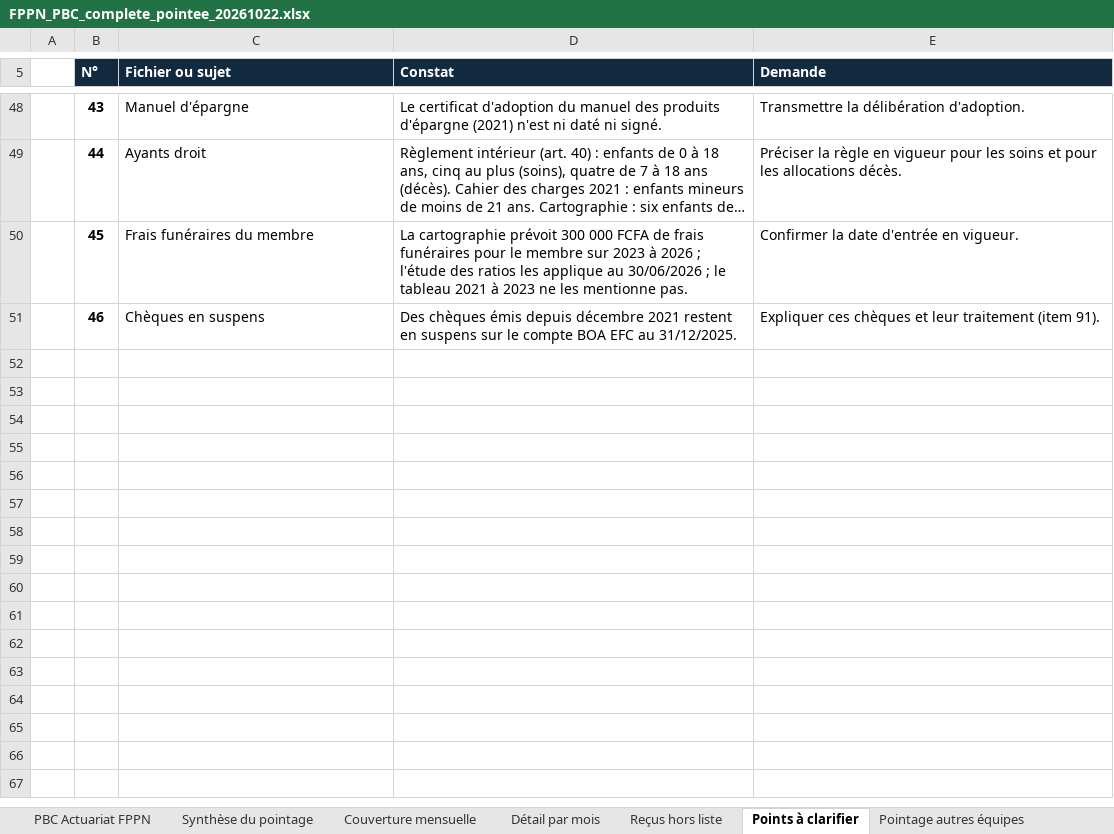
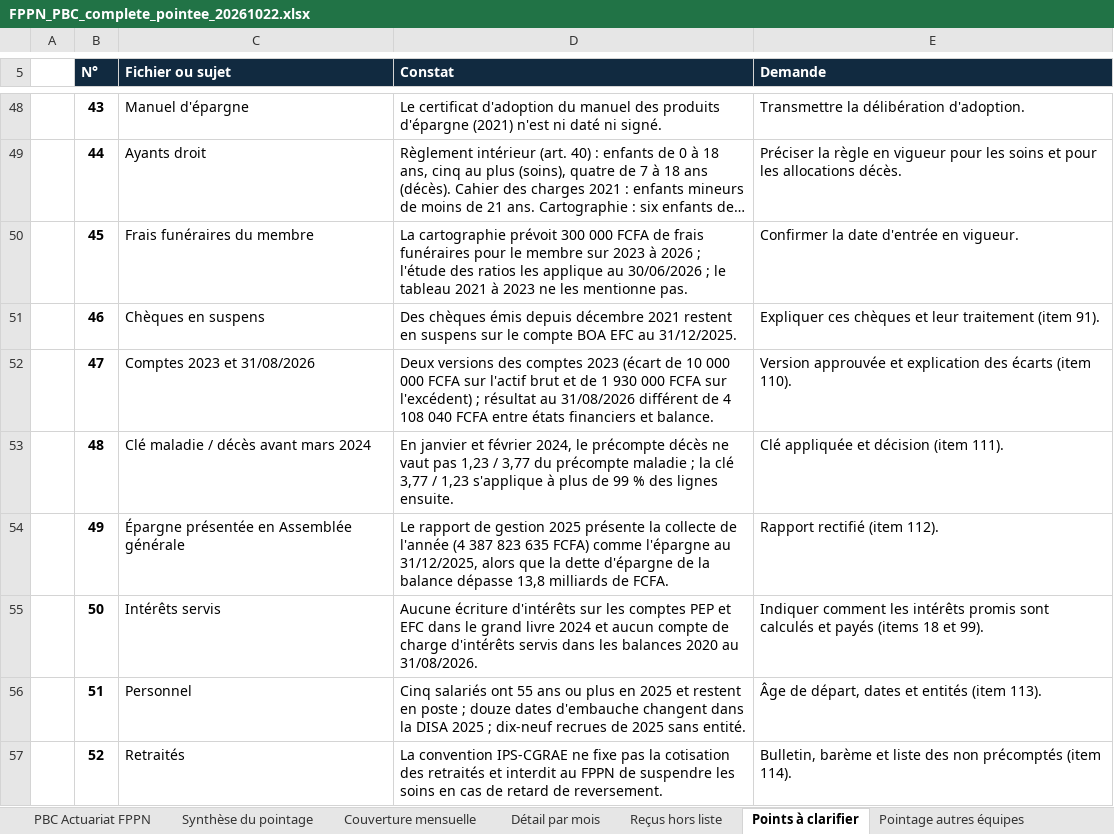
Before and after one commit to siakoel-art/FPPN, an Excel workbook: FPPN_PBC_complete_pointee_20261022.xlsx, sheet Points à clarifier, drawn as a sheet; only a part is shown, gaps mark what is left out; long unchanged cells end in …; values as stored, in another font and other column widths than the file's, no borders; the diff names each change by its address in the sheet, - before the commit and + after, or states it on an @@ line.

```diff
--- a/FPPN_PBC_complete_pointee_20261022.xlsx (sheet Points à clarifier)
+++ b/FPPN_PBC_complete_pointee_20261022.xlsx (sheet Points à clarifier)
+row 52:  | 47 | Comptes 2023 et 31/08/2026 | Deux versions des comptes 2023 (écart de 10 000 000 FCFA sur l'actif brut et de 1 930 000 FCFA sur l'excédent) ; résultat au 31/08/2026 différent de 4 108 040 FCFA entre états financiers et balance. | Version approuvée et explication des écarts (item 110).
+row 53:  | 48 | Clé maladie / décès avant mars 2024 | En janvier et février 2024, le précompte décès ne vaut pas 1,23 / 3,77 du précompte maladie ; la clé 3,77 / 1,23 s'applique à plus de 99 % des lignes ensuite. | Clé appliquée et décision (item 111).
+row 54:  | 49 | Épargne présentée en Assemblée générale | Le rapport de gestion 2025 présente la collecte de l'année (4 387 823 635 FCFA) comme l'épargne au 31/12/2025, alors que la dette d'épargne de la balance dépasse 13,8 milliards de FCFA. | Rapport rectifié (item 112).
+row 55:  | 50 | Intérêts servis | Aucune écriture d'intérêts sur les comptes PEP et EFC dans le grand livre 2024 et aucun compte de charge d'intérêts servis dans les balances 2020 au 31/08/2026. | Indiquer comment les intérêts promis sont calculés et payés (items 18 et 99).
+row 56:  | 51 | Personnel | Cinq salariés ont 55 ans ou plus en 2025 et restent en poste ; douze dates d'embauche changent dans la DISA 2025 ; dix-neuf recrues de 2025 sans entité. | Âge de départ, dates et entités (item 113).
+row 57:  | 52 | Retraités | La convention IPS-CGRAE ne fixe pas la cotisation des retraités et interdit au FPPN de suspendre les soins en cas de retard de reversement. | Bulletin, barème et liste des non précomptés (item 114).
```
Also changed, not shown: sheet PBC Actuariat FPPN, sheet Synthèse du pointage, other sheet tabs, 16 other files.
